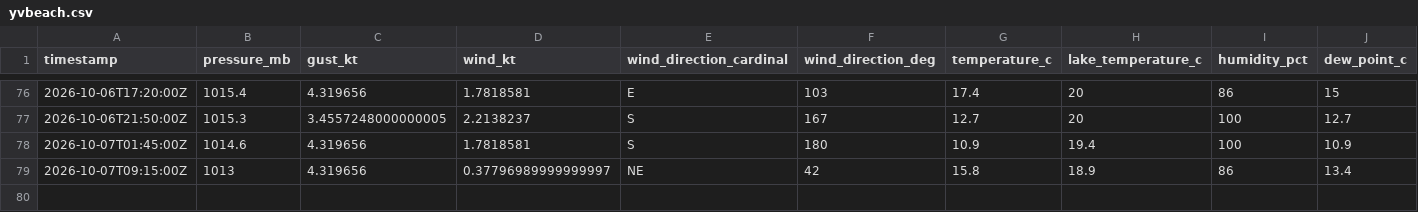
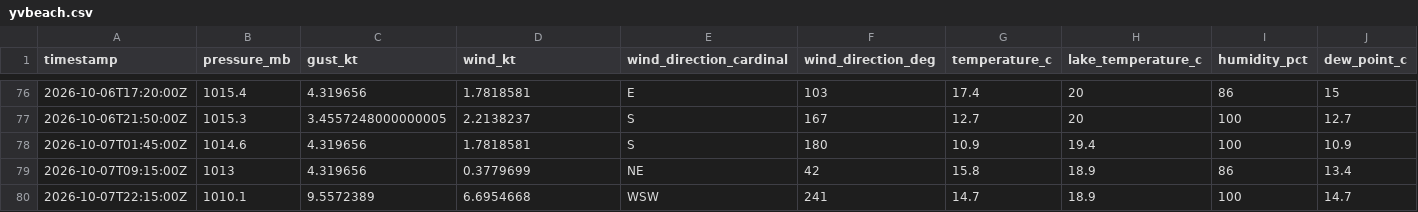
Before and after one commit to marcburri/kite-weather, a CSV file: data/yvbeach.csv, drawn as a sheet; only a part is shown, gaps mark what is left out; rows hold the shown columns only; the diff names each change by its address in the sheet, - before the commit and + after, or states it on an @@ line.

```diff
--- a/data/yvbeach.csv
+++ b/data/yvbeach.csv
-D79 (wind_kt): 0.37796989999999997
+D79 (wind_kt): 0.3779699
+row 80: 2026-10-07T22:15:00Z | 1010.1 | 9.5572389 | 6.6954668 | WSW | 241 | 14.7 | 18.9 | 100 | 14.7
```
Also changed, not shown: data/silvaplana.csv.
